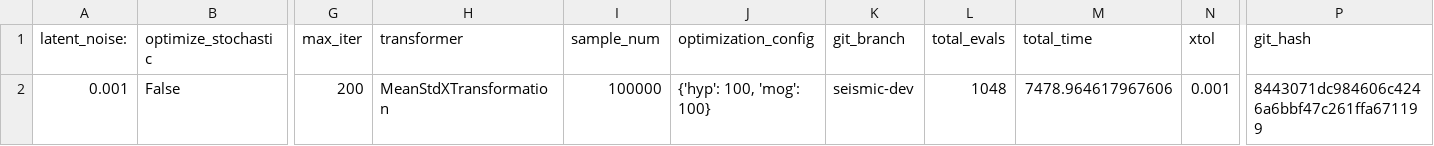
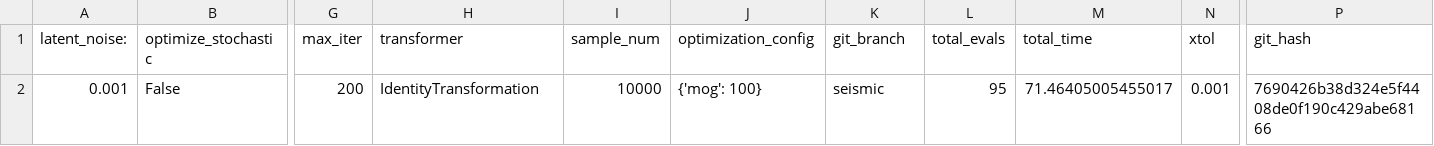
Before and after one commit to Karl-Krauth/Sparse-GP, a CSV file: results/seismic_resuls/SAVIGP_results/config.csv (was results/seismic_22-Aug-2018_11h29m09s_9088/config.csv), drawn as a sheet; only a part is shown, gaps mark what is left out; the diff names each change by its address in the sheet, - before the commit and + after, or states it on an @@ line.

Commit message:
updated seismic experiment

```diff
--- a/results/seismic_22-Aug-2018_11h29m09s_9088/config.csv
+++ b/results/seismic_resuls/SAVIGP_results/config.csv
-H2 (transformer): MeanStdXTransformation
+H2 (transformer): IdentityTransformation
-I2 (sample_num): 100000
+I2 (sample_num): 10000
-J2 (optimization_config): {'hyp': 100, 'mog': 100}
+J2 (optimization_config): {'mog': 100}
-K2 (git_branch): seismic-dev
+K2 (git_branch): seismic
-L2 (total_evals): 1048
+L2 (total_evals): 95
-M2 (total_time): 7478.964617967606
+M2 (total_time): 71.46405005455017
-P2 (git_hash): 8443071dc984606c4246a6bbf47c261ffa671199
+P2 (git_hash): 7690426b38d324e5f4408de0f190c429abe68166
```
Also changed, not shown: 39 other files.
